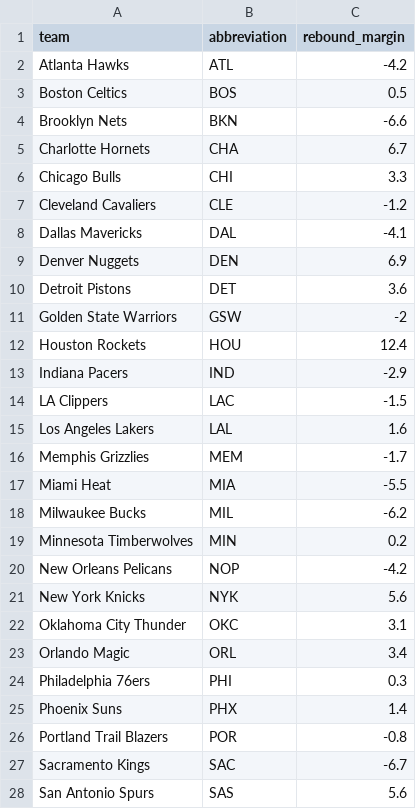
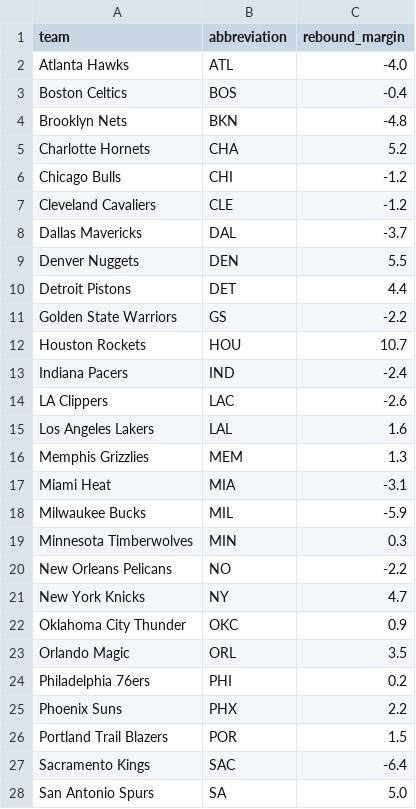
Before and after one commit to ceddto100/Kelly-s-Criterion-calculator, a CSV file: stats/rebound_margin.csv, drawn as a sheet; only a part is shown; the diff covers the shown part only.

Commit message:
Update rebound_margin.csv

```diff
--- a/stats/rebound_margin.csv
+++ b/stats/rebound_margin.csv
@@ -1,28 +1,28 @@
 "team","abbreviation","rebound_margin"
-"Atlanta Hawks","ATL",-4.2
-"Boston Celtics","BOS",0.5
-"Brooklyn Nets","BKN",-6.6
-"Charlotte Hornets","CHA",6.7
-"Chicago Bulls","CHI",3.3
+"Atlanta Hawks","ATL",-4.0
+"Boston Celtics","BOS",-0.4
+"Brooklyn Nets","BKN",-4.8
+"Charlotte Hornets","CHA",5.2
+"Chicago Bulls","CHI",-1.2
 "Cleveland Cavaliers","CLE",-1.2
-"Dallas Mavericks","DAL",-4.1
-"Denver Nuggets","DEN",6.9
-"Detroit Pistons","DET",3.6
-"Golden State Warriors","GSW",-2
-"Houston Rockets","HOU",12.4
-"Indiana Pacers","IND",-2.9
-"LA Clippers","LAC",-1.5
+"Dallas Mavericks","DAL",-3.7
+"Denver Nuggets","DEN",5.5
+"Detroit Pistons","DET",4.4
+"Golden State Warriors","GS",-2.2
+"Houston Rockets","HOU",10.7
+"Indiana Pacers","IND",-2.4
+"LA Clippers","LAC",-2.6
 "Los Angeles Lakers","LAL",1.6
-"Memphis Grizzlies","MEM",-1.7
-"Miami Heat","MIA",-5.5
-"Milwaukee Bucks","MIL",-6.2
-"Minnesota Timberwolves","MIN",0.2
-"New Orleans Pelicans","NOP",-4.2
-"New York Knicks","NYK",5.6
-"Oklahoma City Thunder","OKC",3.1
-"Orlando Magic","ORL",3.4
-"Philadelphia 76ers","PHI",0.3
-"Phoenix Suns","PHX",1.4
-"Portland Trail Blazers","POR",-0.8
-"Sacramento Kings","SAC",-6.7
-"San Antonio Spurs","SAS",5.6
+"Memphis Grizzlies","MEM",1.3
+"Miami Heat","MIA",-3.1
+"Milwaukee Bucks","MIL",-5.9
+"Minnesota Timberwolves","MIN",0.3
+"New Orleans Pelicans","NO",-2.2
+"New York Knicks","NY",4.7
+"Oklahoma City Thunder","OKC",0.9
+"Orlando Magic","ORL",3.5
+"Philadelphia 76ers","PHI",0.2
+"Phoenix Suns","PHX",2.2
+"Portland Trail Blazers","POR",1.5
+"Sacramento Kings","SAC",-6.4
+"San Antonio Spurs","SA",5.0
```
Also changed, not shown: 4 edited cells elsewhere in this file.
